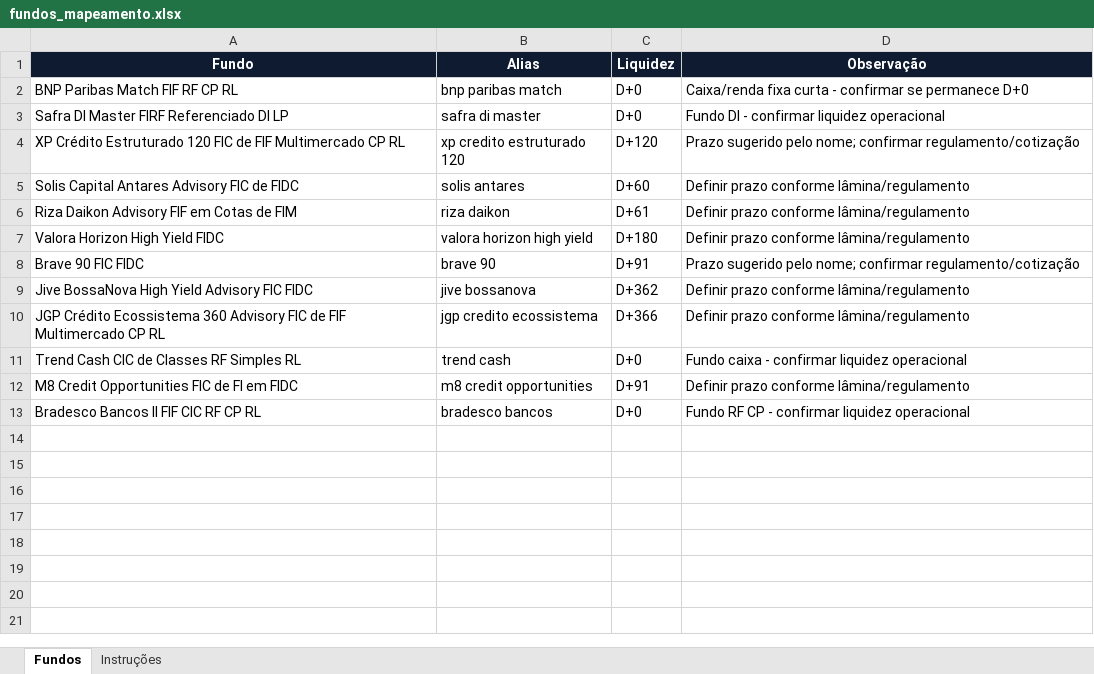
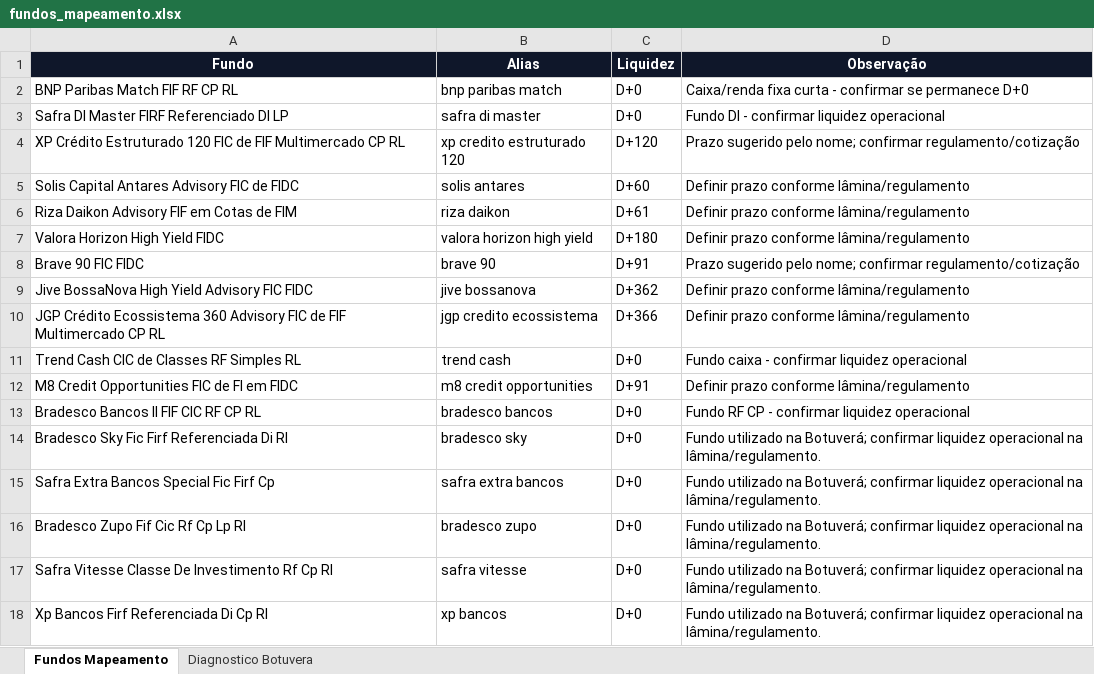
Before and after one commit to AloacaoMWealth/tesourariagrupobotuvera, an Excel workbook: data/config/fundos_mapeamento.xlsx, sheet Fundos Mapeamento, drawn as a sheet; values as stored, in another font and other column widths than the file's, no borders; table styles not drawn; the diff names each change by its address in the sheet, - before the commit and + after, or states it on an @@ line.

```diff
--- a/data/config/fundos_mapeamento.xlsx (sheet Fundos Mapeamento)
+++ b/data/config/fundos_mapeamento.xlsx (sheet Fundos Mapeamento)
-sheet tab: Fundos
+sheet tab: Fundos Mapeamento
-sheet tab: Instruções
+sheet tab: Diagnostico Botuvera
+row 14: Bradesco Sky Fic Firf Referenciada Di Rl | bradesco sky | D+0 | Fundo utilizado na Botuverá; confirmar liquidez operacional na lâmina/regulamento.
+row 15: Safra Extra Bancos Special Fic Firf Cp | safra extra bancos | D+0 | Fundo utilizado na Botuverá; confirmar liquidez operacional na lâmina/regulamento.
+row 16: Bradesco Zupo Fif Cic Rf Cp Lp Rl | bradesco zupo | D+0 | Fundo utilizado na Botuverá; confirmar liquidez operacional na lâmina/regulamento.
+row 17: Safra Vitesse Classe De Investimento Rf Cp Rl | safra vitesse | D+0 | Fundo utilizado na Botuverá; confirmar liquidez operacional na lâmina/regulamento.
+row 18: Xp Bancos Firf Referenciada Di Cp Rl | xp bancos | D+0 | Fundo utilizado na Botuverá; confirmar liquidez operacional na lâmina/regulamento.
```
Also changed, not shown: sheet Diagnostico Botuvera, data/config/politica_investimentos.xlsx.
